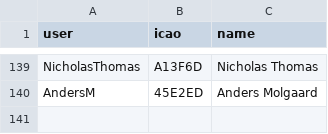
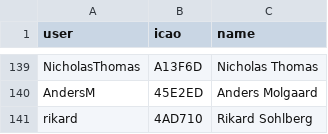
Before and after one commit to DavisChappins/InreachToOGN, a CSV file: Inreachuser.csv, drawn as a sheet; only a part is shown, gaps mark what is left out.

Commit message:
Update Inreachuser.csv

```diff
--- a/Inreachuser.csv
+++ b/Inreachuser.csv
@@ -140 +140,2 @@ NicholasThomas,A13F6D,Nicholas Thomas
 AndersM,45E2ED,Anders Molgaard
+rikard,4AD710,Rikard Sohlberg
```
